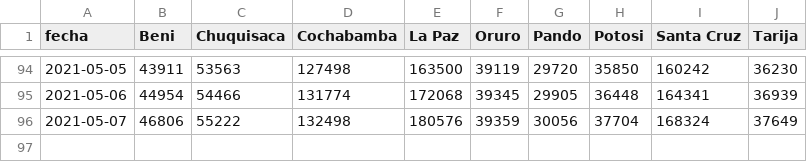
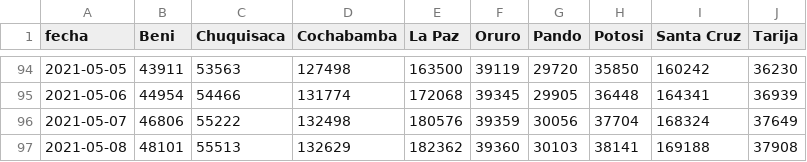
Before and after one commit to jpcrespo/botv2, a CSV file: core/vacunas/datos/primera.csv, drawn as a sheet; only a part is shown, gaps mark what is left out.

Commit message:
actualizando datos de la fuente

```diff
--- a/core/vacunas/datos/primera.csv
+++ b/core/vacunas/datos/primera.csv
@@ -96 +96,2 @@ fecha,Beni,Chuquisaca,Cochabamba,La Paz,Oruro,Pando,Potosi,Santa Cruz,Tarija
 2021-05-07,46806,55222,132498,180576,39359,30056,37704,168324,37649
+2021-05-08,48101,55513,132629,182362,39360,30103,38141,169188,37908
```
Also changed, not shown: core/vacunas/datos/segunda.csv.
